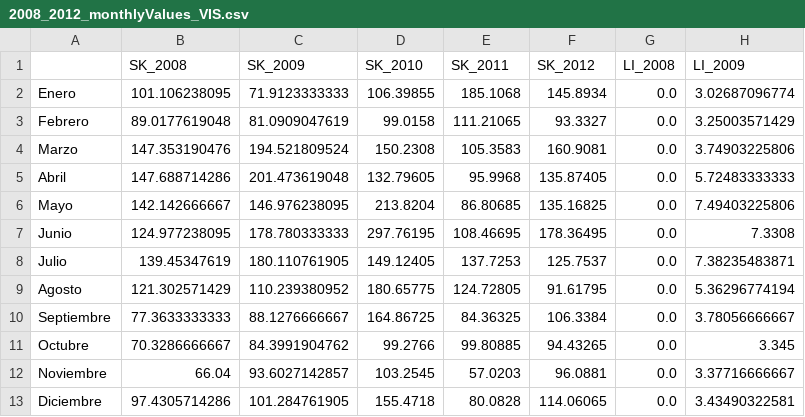
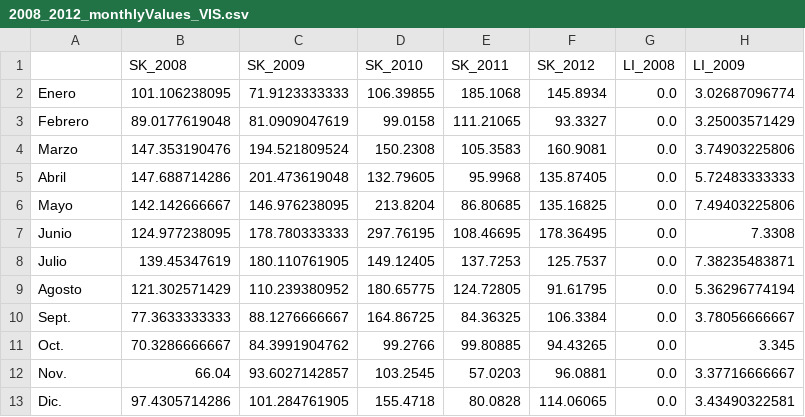
Before and after one commit to Mandros7/D3-hydrology, a CSV file: 2008_2012_monthlyValues_VIS.csv, drawn as a sheet; only a part is shown; the diff names each change by its address in the sheet, - before the commit and + after, or states it on an @@ line.

```diff
--- a/2008_2012_monthlyValues_VIS.csv
+++ b/2008_2012_monthlyValues_VIS.csv
-A10: Septiembre
+A10: Sept.
-A11: Octubre
+A11: Oct.
-A12: Noviembre
+A12: Nov.
-A13: Diciembre
+A13: Dic.
```
Also changed, not shown: 3 other files.
